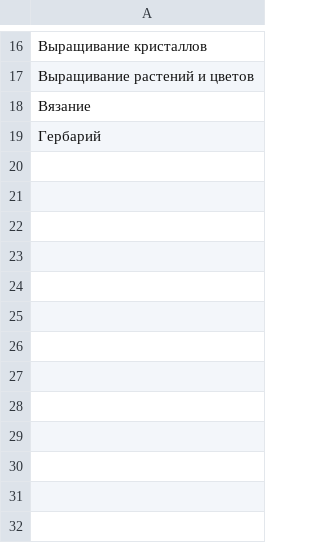
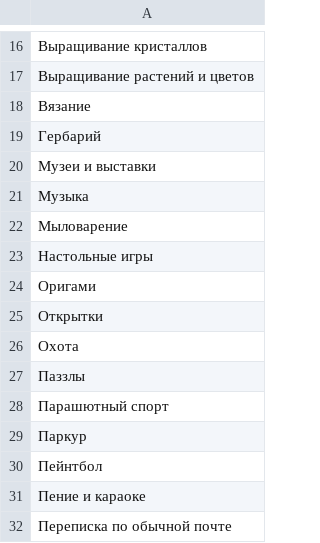
Before and after one commit to Bengemin-cat/Geek_python, a CSV file: lesson_6/dz_3/hobby.csv, drawn as a sheet; only a part is shown, gaps mark what is left out; the diff names each change by its address in the sheet, - before the commit and + after, or states it on an @@ line.

```diff
--- a/lesson_6/dz_3/hobby.csv
+++ b/lesson_6/dz_3/hobby.csv
+row 20: Музеи и выставки
+row 21: Музыка
+row 22: Мыловарение
+row 23: Настольные игры
+row 24: Оригами
+row 25: Открытки
+row 26: Охота
+row 27: Паззлы
+row 28: Парашютный спорт
+row 29: Паркур
+row 30: Пейнтбол
+row 31: Пение и караоке
+row 32: Переписка по обычной почте
```
Also changed, not shown: 2 other files.
